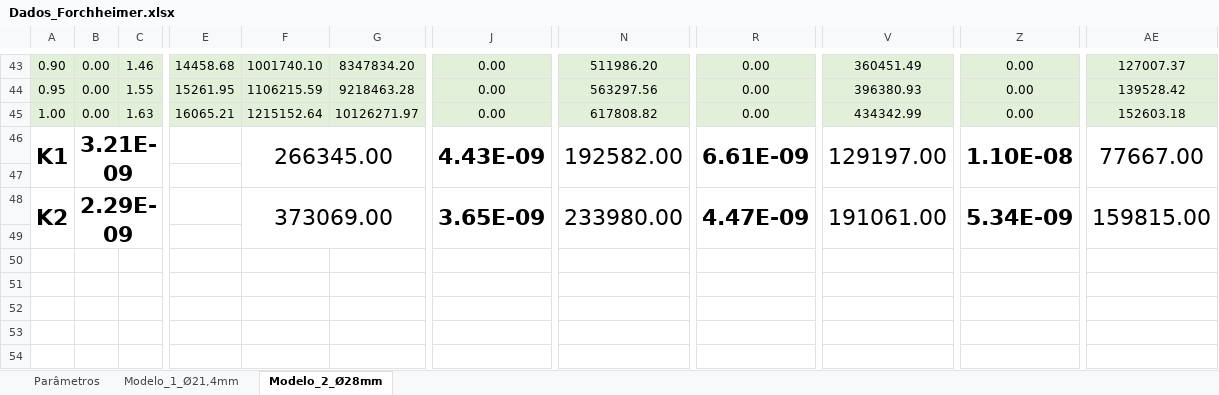
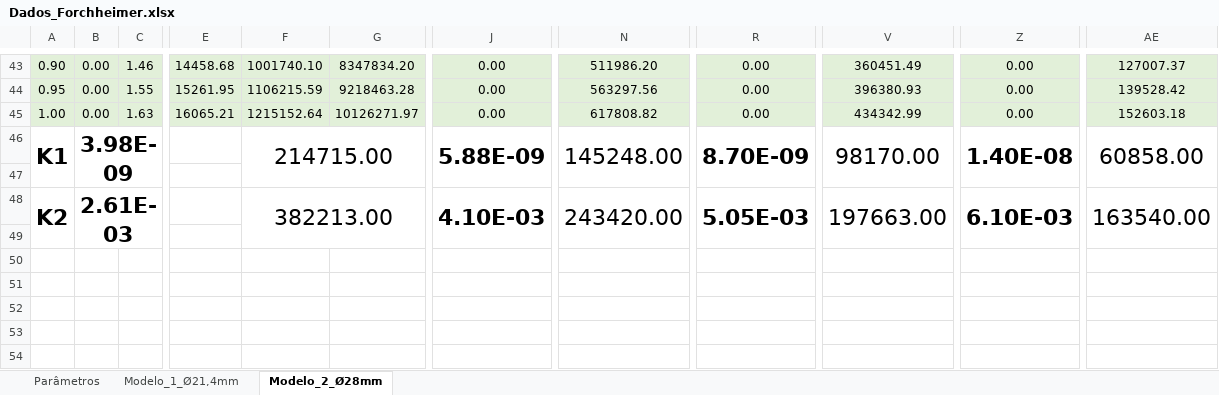
Before and after one commit to BibowC/Artificial-Neural-Network, an Excel workbook: Dados_Forchheimer.xlsx, sheet Modelo_2_Ø28mm, drawn as a sheet; only a part is shown, gaps mark what is left out; values as stored, in another font and other column widths than the file's, no borders; charts and pictures not drawn; the diff names each change by its address in the sheet, - before the commit and + after, or states it on an @@ line.

Commit message:
att

```diff
--- a/Dados_Forchheimer.xlsx (sheet Modelo_2_Ø28mm)
+++ b/Dados_Forchheimer.xlsx (sheet Modelo_2_Ø28mm)
-B46: 3.21E-09
+B46: 3.98E-09
-F46: 266345.00
+F46: 214715.00
-J46: 4.43E-09
+J46: 5.88E-09
-N46: 192582.00
+N46: 145248.00
-R46: 6.61E-09
+R46: 8.70E-09
-V46: 129197.00
+V46: 98170.00
-Z46: 1.10E-08
+Z46: 1.40E-08
-AE46: 77667.00
+AE46: 60858.00
-B48: 2.29E-09
+B48: 2.61E-03
-F48: 373069.00
+F48: 382213.00
-J48: 3.65E-09
+J48: 4.10E-03
-N48: 233980.00
+N48: 243420.00
-R48: 4.47E-09
+R48: 5.05E-03
-V48: 191061.00
+V48: 197663.00
-Z48: 5.34E-09
+Z48: 6.10E-03
-AE48: 159815.00
+AE48: 163540.00
```
Also changed, not shown: sheet Modelo_1_Ø21,4mm, charts or pictures.
